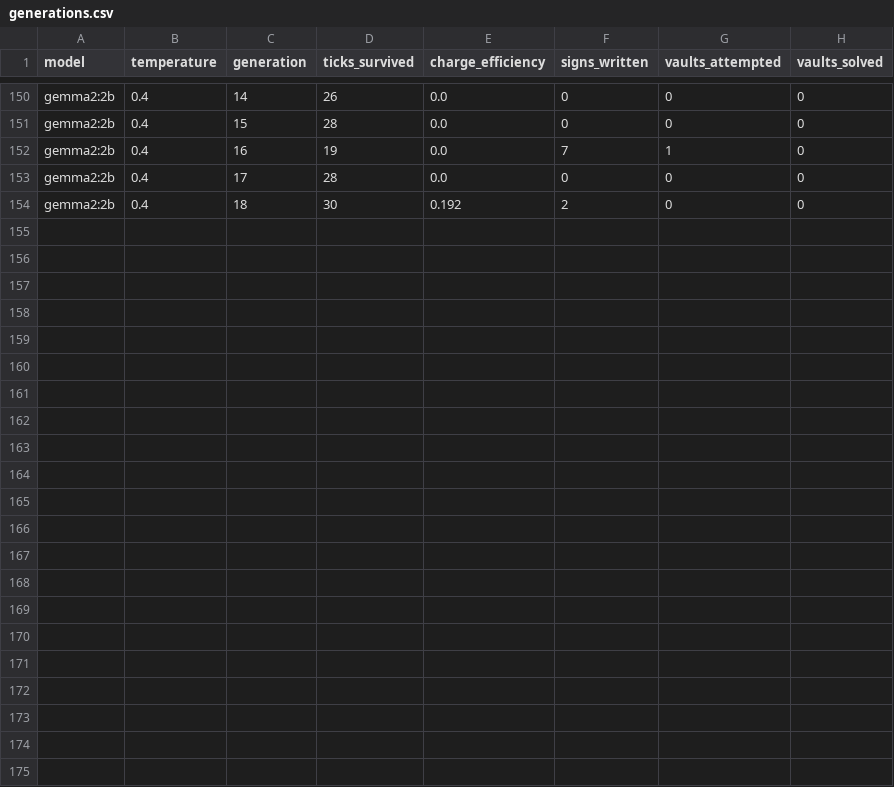
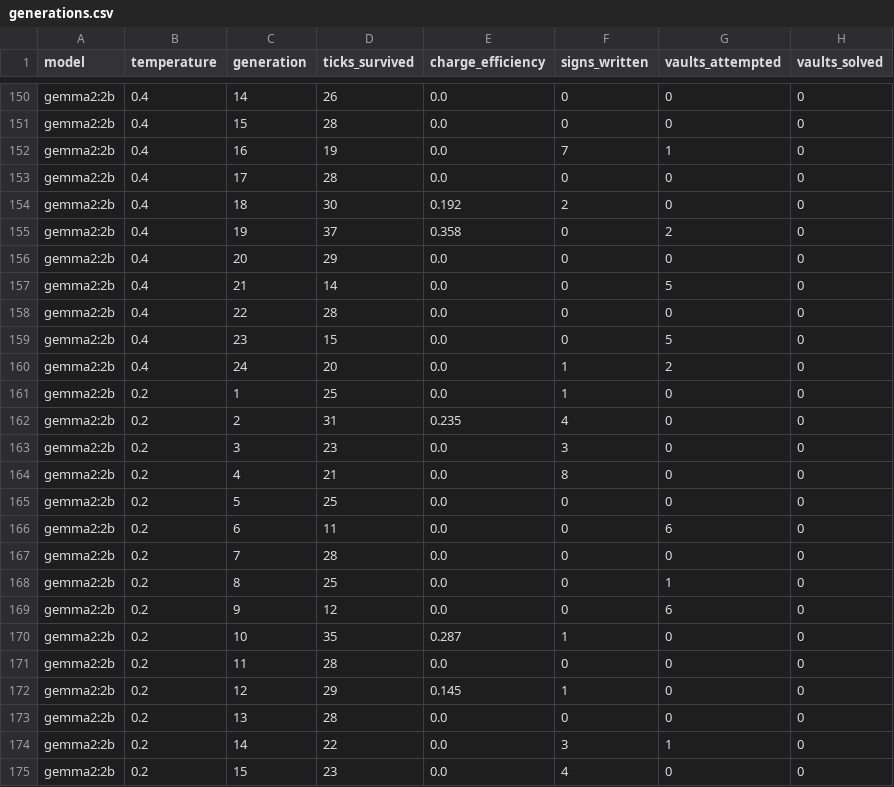
Before and after one commit to messiay/JunkWorld, a CSV file: logs/generations.csv, drawn as a sheet; only a part is shown, gaps mark what is left out; the diff names each change by its address in the sheet, - before the commit and + after, or states it on an @@ line.

Commit message:
Update logs with Gemma 2 2B at 0.2 temperature runs

```diff
--- a/logs/generations.csv
+++ b/logs/generations.csv
+row 155: gemma2:2b | 0.4 | 19 | 37 | 0.358 | 0 | 2 | 0
+row 156: gemma2:2b | 0.4 | 20 | 29 | 0.0 | 0 | 0 | 0
+row 157: gemma2:2b | 0.4 | 21 | 14 | 0.0 | 0 | 5 | 0
+row 158: gemma2:2b | 0.4 | 22 | 28 | 0.0 | 0 | 0 | 0
+row 159: gemma2:2b | 0.4 | 23 | 15 | 0.0 | 0 | 5 | 0
+row 160: gemma2:2b | 0.4 | 24 | 20 | 0.0 | 1 | 2 | 0
+row 161: gemma2:2b | 0.2 | 1 | 25 | 0.0 | 1 | 0 | 0
+row 162: gemma2:2b | 0.2 | 2 | 31 | 0.235 | 4 | 0 | 0
+row 163: gemma2:2b | 0.2 | 3 | 23 | 0.0 | 3 | 0 | 0
+row 164: gemma2:2b | 0.2 | 4 | 21 | 0.0 | 8 | 0 | 0
+row 165: gemma2:2b | 0.2 | 5 | 25 | 0.0 | 0 | 0 | 0
+row 166: gemma2:2b | 0.2 | 6 | 11 | 0.0 | 0 | 6 | 0
+row 167: gemma2:2b | 0.2 | 7 | 28 | 0.0 | 0 | 0 | 0
+row 168: gemma2:2b | 0.2 | 8 | 25 | 0.0 | 0 | 1 | 0
+row 169: gemma2:2b | 0.2 | 9 | 12 | 0.0 | 0 | 6 | 0
+row 170: gemma2:2b | 0.2 | 10 | 35 | 0.287 | 1 | 0 | 0
+row 171: gemma2:2b | 0.2 | 11 | 28 | 0.0 | 0 | 0 | 0
+row 172: gemma2:2b | 0.2 | 12 | 29 | 0.145 | 1 | 0 | 0
+row 173: gemma2:2b | 0.2 | 13 | 28 | 0.0 | 0 | 0 | 0
+row 174: gemma2:2b | 0.2 | 14 | 22 | 0.0 | 3 | 1 | 0
+row 175: gemma2:2b | 0.2 | 15 | 23 | 0.0 | 4 | 0 | 0
```
Also changed, not shown: 3 other files.
